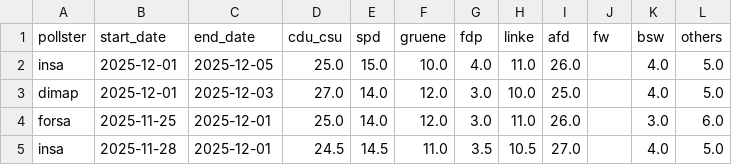
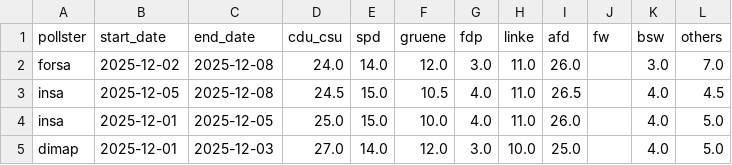
Before and after one commit to michalskop/elections-2025, a CSV file: de2025/german_polls.csv, drawn as a sheet; only a part is shown; the shorter side is filled out with more unchanged rows; the diff names each change by its address in the sheet, - before the commit and + after, or states it on an @@ line.

```diff
--- a/de2025/german_polls.csv
+++ b/de2025/german_polls.csv
+row 2: forsa | 2025-12-02 | 2025-12-08 | 24.0 | 14.0 | 12.0 | 3.0 | 11.0 | 26.0 |  | 3.0 | 7.0
+row 3: insa | 2025-12-05 | 2025-12-08 | 24.5 | 15.0 | 10.5 | 4.0 | 11.0 | 26.5 |  | 4.0 | 4.5
```
Also changed, not shown: de2025/combined_polls.csv, de2025/german_polls_weighted.csv.
